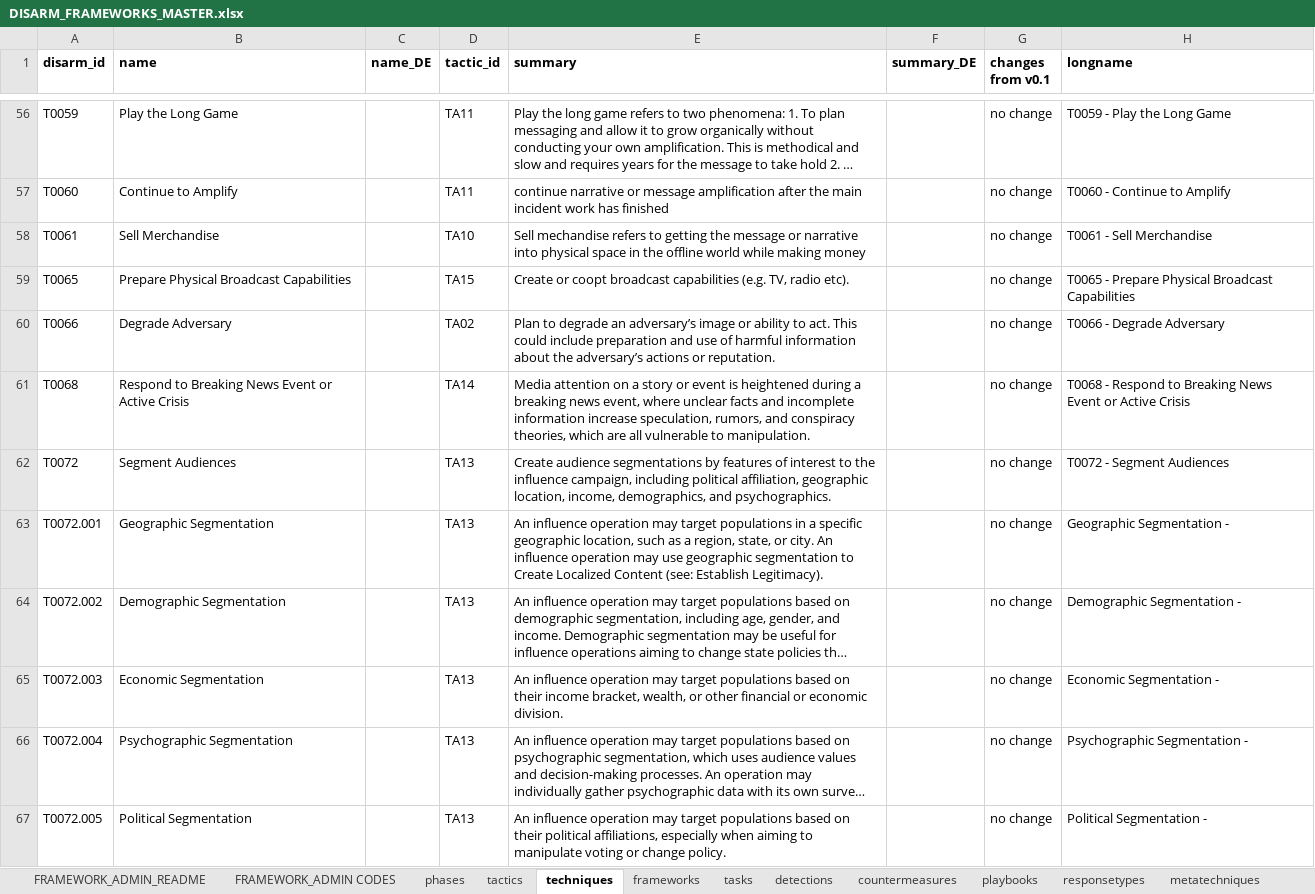
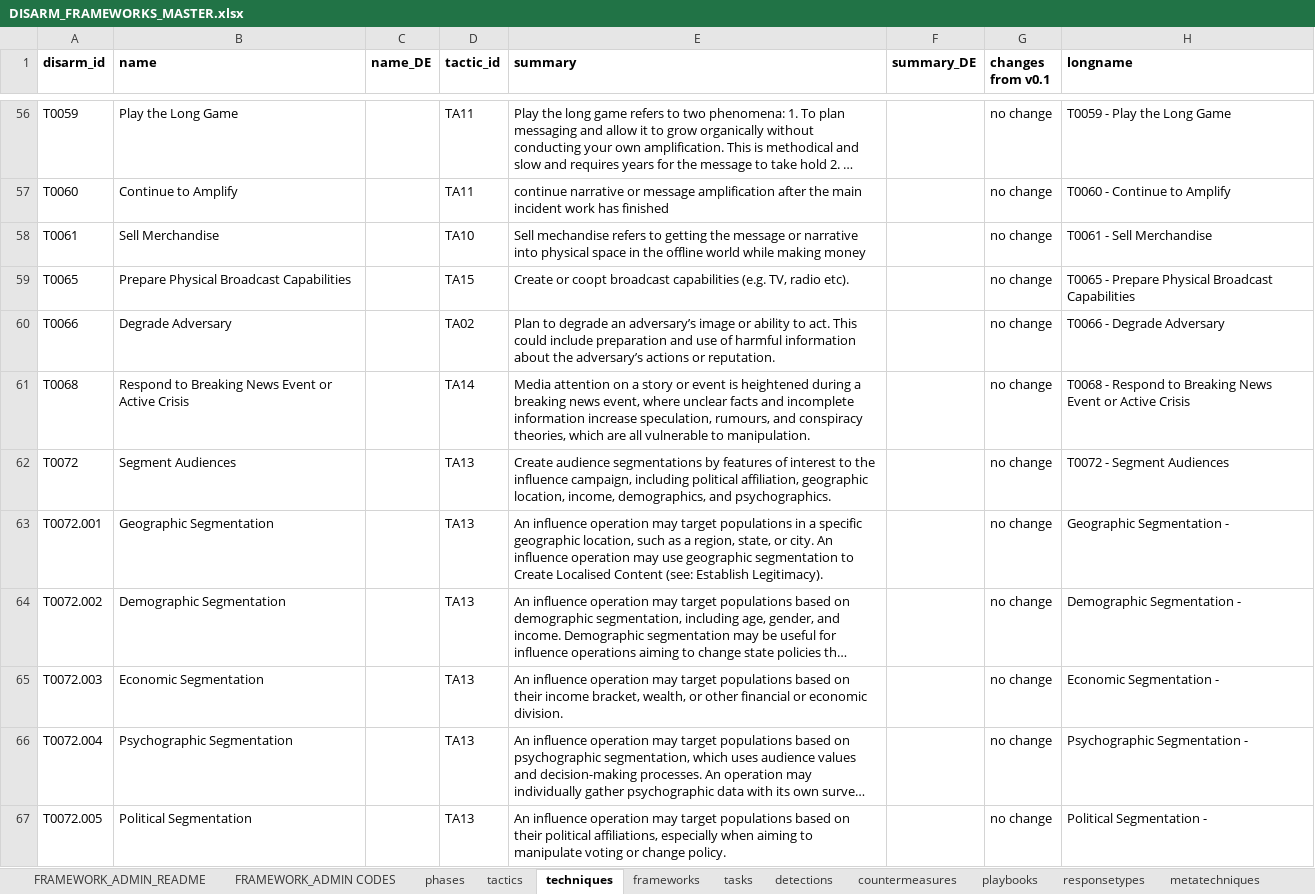
Before and after one commit to DISARMFoundation/DISARMframeworks, an Excel workbook: DISARM_MASTER_DATA/DISARM_FRAMEWORKS_MASTER.xlsx, sheet techniques, drawn as a sheet; only a part is shown, gaps mark what is left out; long unchanged cells end in …; values as stored, in another font and other column widths than the file's, no borders; the diff covers the shown part only; the diff names each change by its address in the sheet, - before the commit and + after, or states it on an @@ line.

```diff
--- a/DISARM_MASTER_DATA/DISARM_FRAMEWORKS_MASTER.xlsx (sheet techniques)
+++ b/DISARM_MASTER_DATA/DISARM_FRAMEWORKS_MASTER.xlsx (sheet techniques)
-E61 (summary): …increase speculation, rumors, and conspiracy…
+E61 (summary): …increase speculation, rumours, and conspiracy…
-E63 (summary): …to Create Localized Content (see:…
+E63 (summary): …to Create Localised Content (see:…
```
Also changed, not shown: 92 edited cells elsewhere in this sheet, sheet countermeasures, sheet detections, sheet metatechniques, sheet playbooks, sheet tactics, sheet actortypes, 3 more sheets.
